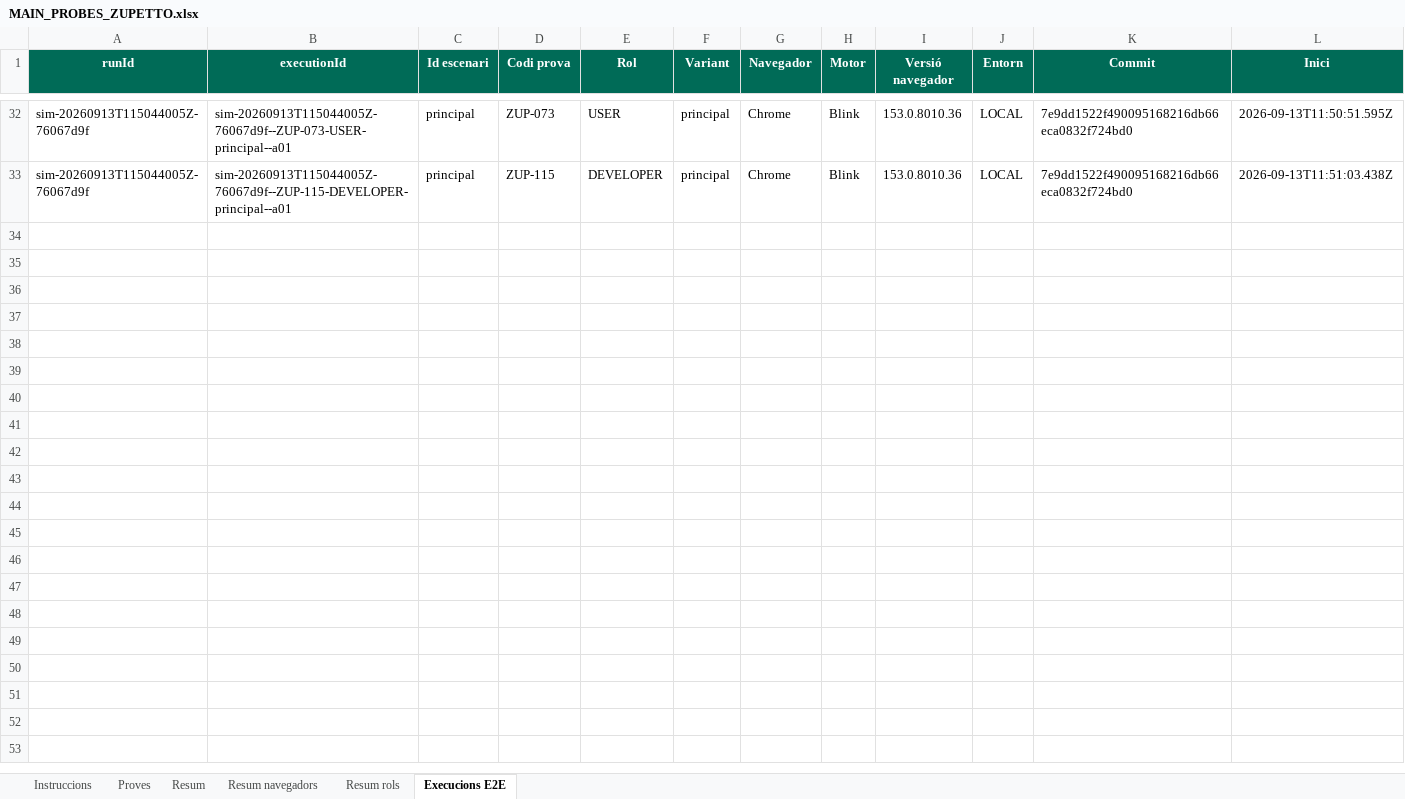
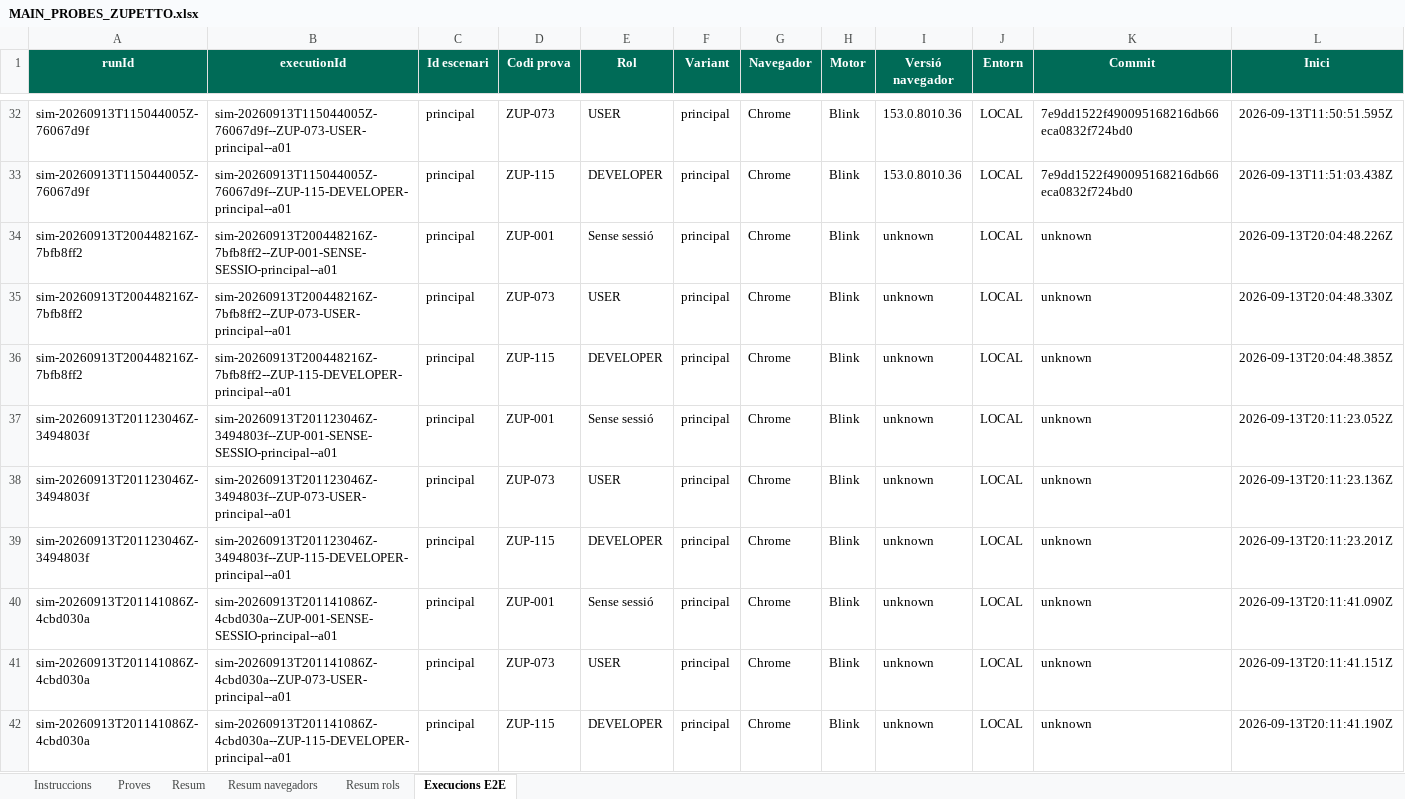
Before and after one commit to dmoraroca/zuppeto, an Excel workbook: docs/probes-e2e/probes-pagines/MAIN_PROBES_ZUPETTO.xlsx, sheet Execucions E2E, drawn as a sheet; only a part is shown, gaps mark what is left out; values as stored, in another font and other column widths than the file's, no borders; rows hold the shown columns only; the diff covers the shown part only; the diff names each change by its address in the sheet, - before the commit and + after, or states it on an @@ line.

```diff
--- a/docs/probes-e2e/probes-pagines/MAIN_PROBES_ZUPETTO.xlsx (sheet Execucions E2E)
+++ b/docs/probes-e2e/probes-pagines/MAIN_PROBES_ZUPETTO.xlsx (sheet Execucions E2E)
+row 34: sim-20260913T200448216Z-7bfb8ff2 | sim-20260913T200448216Z-7bfb8ff2--ZUP-001-SENSE-SESSIO-principal--a01 | principal | ZUP-001 | Sense sessió | principal | Chrome | Blink | unknown | LOCAL | unknown | 2026-09-13T20:04:48.226Z
+row 35: sim-20260913T200448216Z-7bfb8ff2 | sim-20260913T200448216Z-7bfb8ff2--ZUP-073-USER-principal--a01 | principal | ZUP-073 | USER | principal | Chrome | Blink | unknown | LOCAL | unknown | 2026-09-13T20:04:48.330Z
+row 36: sim-20260913T200448216Z-7bfb8ff2 | sim-20260913T200448216Z-7bfb8ff2--ZUP-115-DEVELOPER-principal--a01 | principal | ZUP-115 | DEVELOPER | principal | Chrome | Blink | unknown | LOCAL | unknown | 2026-09-13T20:04:48.385Z
+row 37: sim-20260913T201123046Z-3494803f | sim-20260913T201123046Z-3494803f--ZUP-001-SENSE-SESSIO-principal--a01 | principal | ZUP-001 | Sense sessió | principal | Chrome | Blink | unknown | LOCAL | unknown | 2026-09-13T20:11:23.052Z
+row 38: sim-20260913T201123046Z-3494803f | sim-20260913T201123046Z-3494803f--ZUP-073-USER-principal--a01 | principal | ZUP-073 | USER | principal | Chrome | Blink | unknown | LOCAL | unknown | 2026-09-13T20:11:23.136Z
+row 39: sim-20260913T201123046Z-3494803f | sim-20260913T201123046Z-3494803f--ZUP-115-DEVELOPER-principal--a01 | principal | ZUP-115 | DEVELOPER | principal | Chrome | Blink | unknown | LOCAL | unknown | 2026-09-13T20:11:23.201Z
+row 40: sim-20260913T201141086Z-4cbd030a | sim-20260913T201141086Z-4cbd030a--ZUP-001-SENSE-SESSIO-principal--a01 | principal | ZUP-001 | Sense sessió | principal | Chrome | Blink | unknown | LOCAL | unknown | 2026-09-13T20:11:41.090Z
+row 41: sim-20260913T201141086Z-4cbd030a | sim-20260913T201141086Z-4cbd030a--ZUP-073-USER-principal--a01 | principal | ZUP-073 | USER | principal | Chrome | Blink | unknown | LOCAL | unknown | 2026-09-13T20:11:41.151Z
+row 42: sim-20260913T201141086Z-4cbd030a | sim-20260913T201141086Z-4cbd030a--ZUP-115-DEVELOPER-principal--a01 | principal | ZUP-115 | DEVELOPER | principal | Chrome | Blink | unknown | LOCAL | unknown | 2026-09-13T20:11:41.190Z
```
Also changed, not shown: 33 added rows elsewhere in this sheet, 24 other files.
